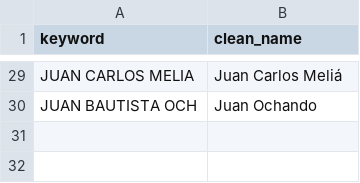
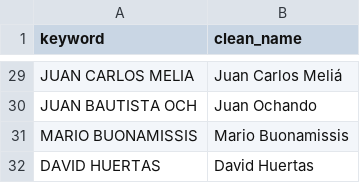
Before and after one commit to pprodman/DWHFinancial, a CSV file: transformation/seeds/bizum_directory.csv, drawn as a sheet; only a part is shown, gaps mark what is left out; the diff names each change by its address in the sheet, - before the commit and + after, or states it on an @@ line.

```diff
--- a/transformation/seeds/bizum_directory.csv
+++ b/transformation/seeds/bizum_directory.csv
+row 31: MARIO BUONAMISSIS | Mario Buonamissis
+row 32: DAVID HUERTAS | David Huertas
```
Also changed, not shown: transformation/seeds/master_mapping.csv, 1 other file.
